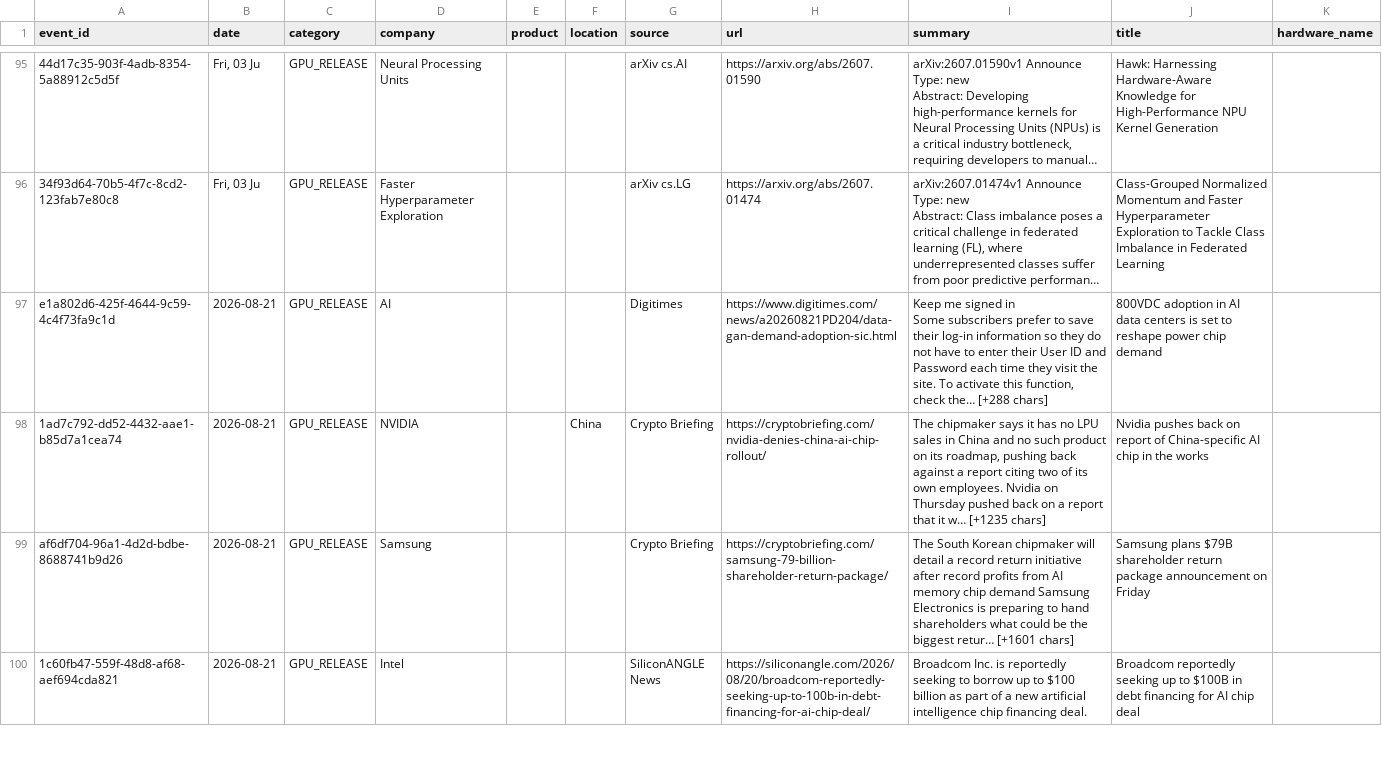
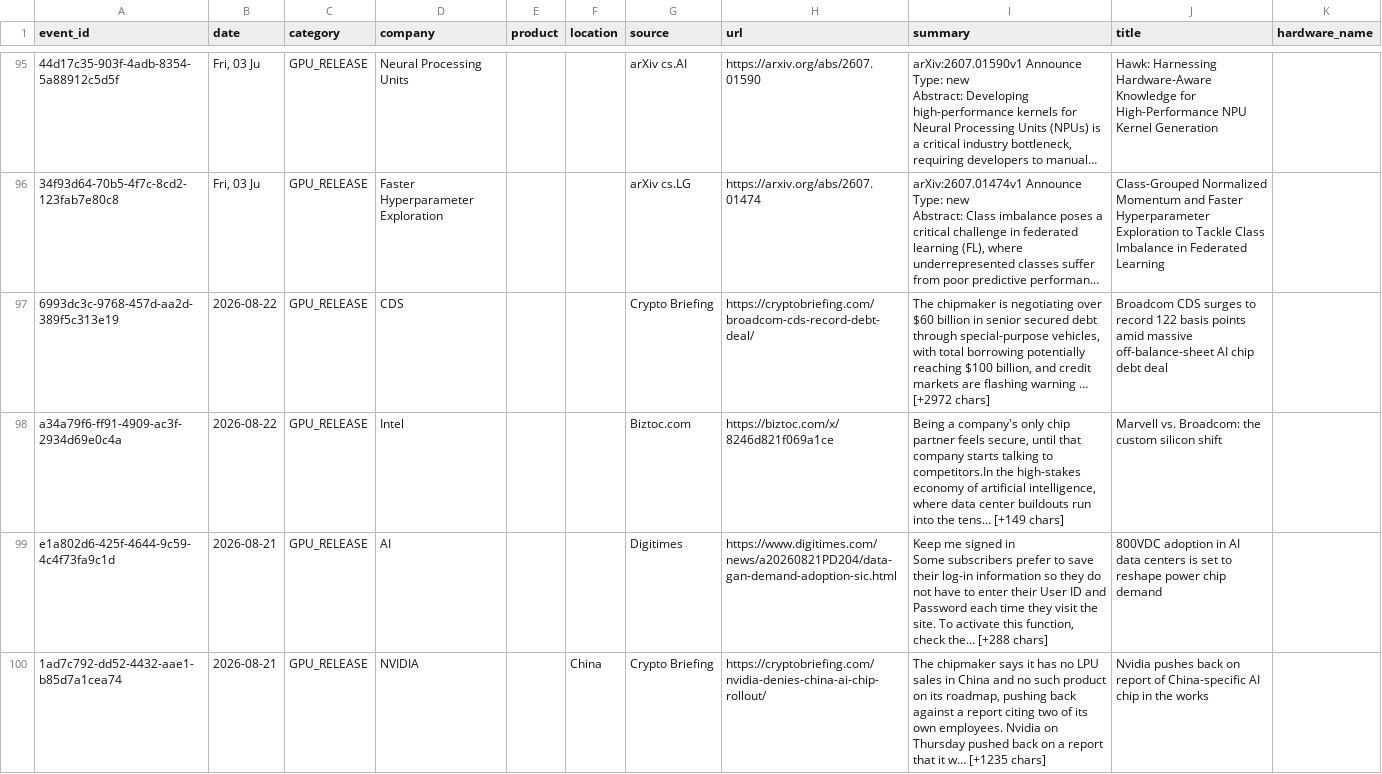
Before and after one commit to srikarreddyram/AI_radar, a CSV file: aggregated/gpu_releases.csv, drawn as a sheet; only a part is shown, gaps mark what is left out; the shorter side is filled out with more unchanged rows; long unchanged cells end in …; the diff names each change by its address in the sheet, - before the commit and + after, or states it on an @@ line.

```diff
--- a/aggregated/gpu_releases.csv
+++ b/aggregated/gpu_releases.csv
+row 97: 6993dc3c-9768-457d-aa2d-389f5c313e19 | 2026-08-22 | GPU_RELEASE | CDS |  |  | Crypto Briefing | https://cryptobriefing.com/broadcom-cds-record-debt-deal/ | The chipmaker is negotiating over $60 billion in senior secured debt through special-purpose vehicles, with total borrowing potentially reaching $100 billion, and credit markets are flashing warning … [+2972 chars] | Broadcom CDS surges to record 122 basis points amid massive off-balance-sheet AI chip debt deal
+row 98: a34a79f6-ff91-4909-ac3f-2934d69e0c4a | 2026-08-22 | GPU_RELEASE | Intel |  |  | Biztoc.com | https://biztoc.com/x/8246d821f069a1ce | Being a company's only chip partner feels secure, until that company starts talking to competitors.In the high-stakes economy of artificial intelligence, where data center buildouts run into the tens… [+149 chars] | Marvell vs. Broadcom: the custom silicon shift
```
Also changed, not shown: aggregated/datacenter_events.csv, aggregated/funding_rounds.csv, 3 other files.
